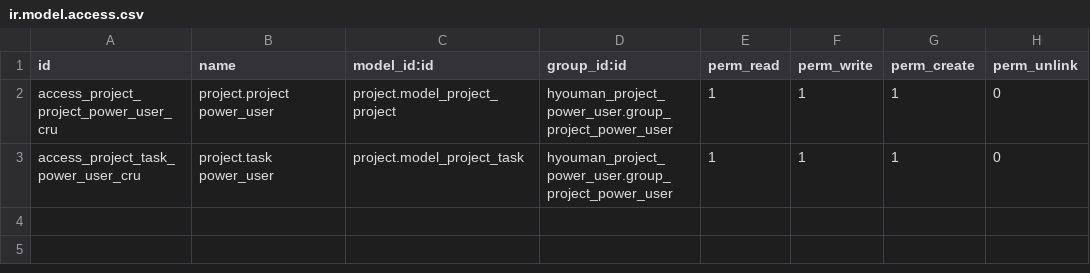
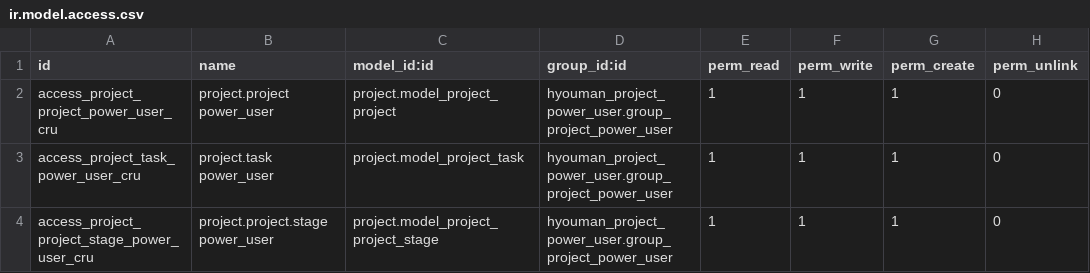
Before and after one commit to winatasukiman/hyouman-portal, a CSV file: odoo17-custom/hyouman_project_power_user/security/ir.model.access.csv, drawn as a sheet; the diff names each change by its address in the sheet, - before the commit and + after, or states it on an @@ line.

Commit message:
[IMP] hyouman_project_power_user: Modify access Initiated by Victor - Power user to be able to CRU project stages - Show project configuration menu to power users

```diff
--- a/odoo17-custom/hyouman_project_power_user/security/ir.model.access.csv
+++ b/odoo17-custom/hyouman_project_power_user/security/ir.model.access.csv
+row 4: access_project_project_stage_power_user_cru | project.project.stage power_user | project.model_project_project_stage | hyouman_project_power_user.group_project_power_user | 1 | 1 | 1 | 0
```
Also changed, not shown: 2 other files.
